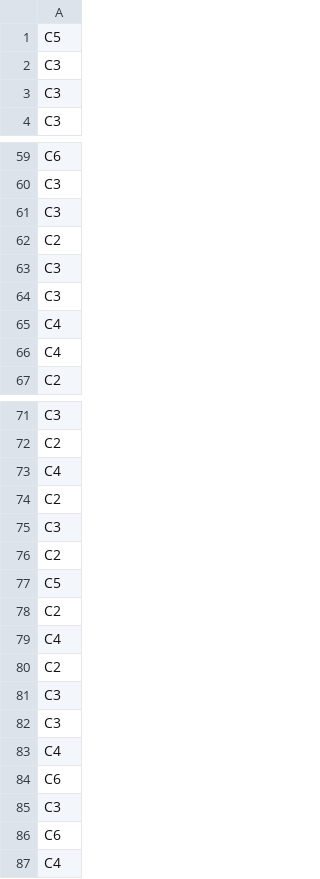
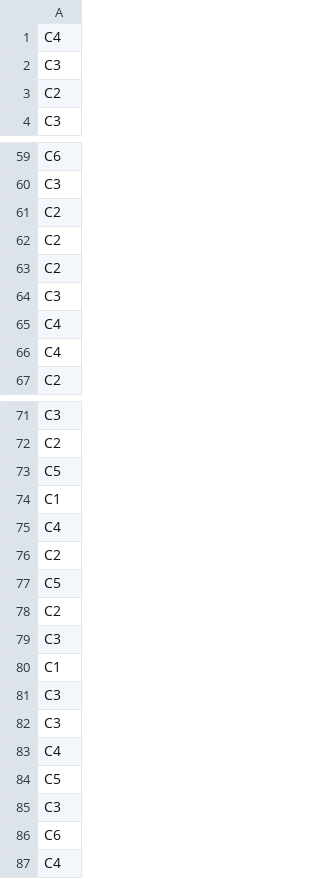
Before and after one commit to sunil-dhaka/ml-course-work, a CSV file: anomaly-and-classfier/classification/answer-s110.csv, drawn as a sheet; only a part is shown, gaps mark what is left out; the diff covers the shown part only.

```diff
--- a/anomaly-and-classfier/classification/answer-s110.csv
+++ b/anomaly-and-classfier/classification/answer-s110.csv
@@ -1,4 +1,4 @@
-C5
+C4
 C3
-C3
+C2
 C3
@@ -60,5 +60,5 @@ C6
 C3
-C3
 C2
-C3
+C2
+C2
 C3
@@ -72,5 +72,5 @@ C3
 C2
+C5
+C1
 C4
-C2
-C3
 C2
@@ -78,4 +78,4 @@ C5
 C2
-C4
-C2
+C3
+C1
 C3
@@ -83,3 +83,3 @@ C3
 C4
-C6
+C5
 C3
```
Also changed, not shown: 4 added rows, 4 removed rows and 21 moved rows elsewhere in this file, 1 other file.
